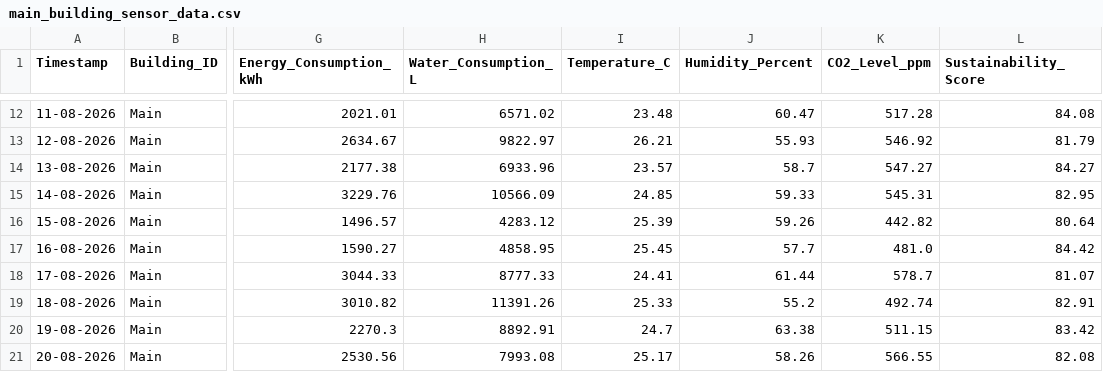
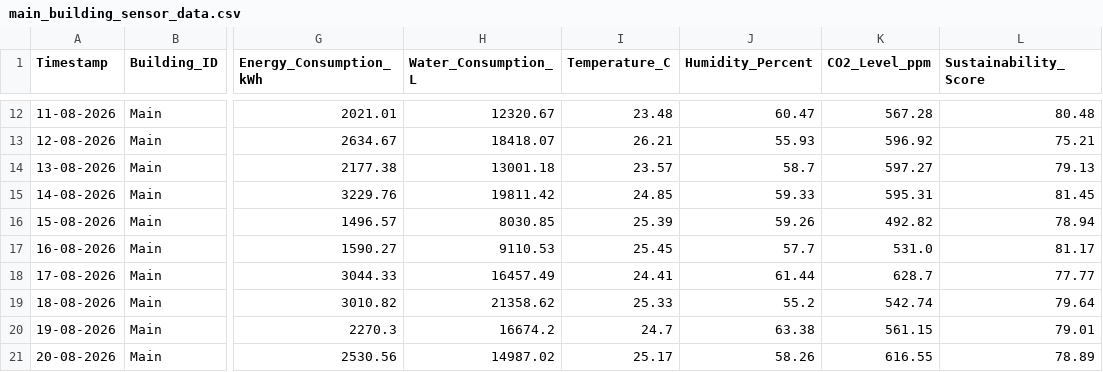
Before and after one commit to preetham9817/DigitalTwinCloudPlatformforSmartCampusSustainabilityAnalytics_AWS_Cloud_Project_2026, a CSV file: dataset/main_building_sensor_data.csv, drawn as a sheet; only a part is shown, gaps mark what is left out; the diff covers the shown part only; the diff names each change by its address in the sheet, - before the commit and + after, or states it on an @@ line.

```diff
--- a/dataset/main_building_sensor_data.csv
+++ b/dataset/main_building_sensor_data.csv
-H12 (Water_Consumption_L): 6571.02
+H12 (Water_Consumption_L): 12320.67
-K12 (CO2_Level_ppm): 517.28
+K12 (CO2_Level_ppm): 567.28
-L12 (Sustainability_Score): 84.08
+L12 (Sustainability_Score): 80.48
-H13 (Water_Consumption_L): 9822.97
+H13 (Water_Consumption_L): 18418.07
-K13 (CO2_Level_ppm): 546.92
+K13 (CO2_Level_ppm): 596.92
-L13 (Sustainability_Score): 81.79
+L13 (Sustainability_Score): 75.21
-H14 (Water_Consumption_L): 6933.96
+H14 (Water_Consumption_L): 13001.18
-K14 (CO2_Level_ppm): 547.27
+K14 (CO2_Level_ppm): 597.27
-L14 (Sustainability_Score): 84.27
+L14 (Sustainability_Score): 79.13
-H15 (Water_Consumption_L): 10566.09
+H15 (Water_Consumption_L): 19811.42
-K15 (CO2_Level_ppm): 545.31
+K15 (CO2_Level_ppm): 595.31
-L15 (Sustainability_Score): 82.95
+L15 (Sustainability_Score): 81.45
-H16 (Water_Consumption_L): 4283.12
+H16 (Water_Consumption_L): 8030.85
-K16 (CO2_Level_ppm): 442.82
+K16 (CO2_Level_ppm): 492.82
-L16 (Sustainability_Score): 80.64
+L16 (Sustainability_Score): 78.94
-H17 (Water_Consumption_L): 4858.95
+H17 (Water_Consumption_L): 9110.53
-K17 (CO2_Level_ppm): 481.0
+K17 (CO2_Level_ppm): 531.0
-L17 (Sustainability_Score): 84.42
+L17 (Sustainability_Score): 81.17
-H18 (Water_Consumption_L): 8777.33
+H18 (Water_Consumption_L): 16457.49
-K18 (CO2_Level_ppm): 578.7
+K18 (CO2_Level_ppm): 628.7
-L18 (Sustainability_Score): 81.07
+L18 (Sustainability_Score): 77.77
-H19 (Water_Consumption_L): 11391.26
+H19 (Water_Consumption_L): 21358.62
-K19 (CO2_Level_ppm): 492.74
+K19 (CO2_Level_ppm): 542.74
-L19 (Sustainability_Score): 82.91
+L19 (Sustainability_Score): 79.64
-H20 (Water_Consumption_L): 8892.91
+H20 (Water_Consumption_L): 16674.2
-K20 (CO2_Level_ppm): 511.15
+K20 (CO2_Level_ppm): 561.15
-L20 (Sustainability_Score): 83.42
+L20 (Sustainability_Score): 79.01
-H21 (Water_Consumption_L): 7993.08
+H21 (Water_Consumption_L): 14987.02
-K21 (CO2_Level_ppm): 566.55
+K21 (CO2_Level_ppm): 616.55
-L21 (Sustainability_Score): 82.08
+L21 (Sustainability_Score): 78.89
```
Also changed, not shown: 153 edited cells elsewhere in this file, dataset/academic_building_sensor_data.csv, dataset/combined_sensor_data.csv, 6 other files.
